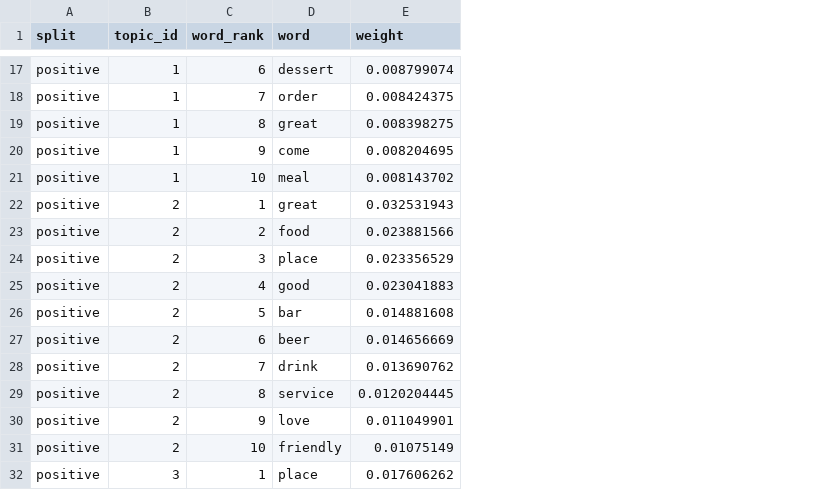
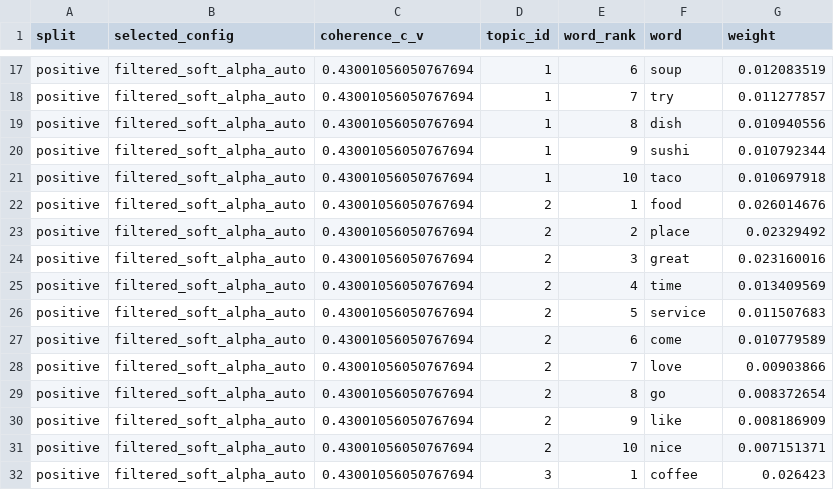
Before and after one commit to MarisaGhost/nlp-yelp-project, a CSV file: outputs/tables/lda_topics_positive.csv, drawn as a sheet; only a part is shown, gaps mark what is left out; addresses are those after the commit; the diff covers the shown part only; the diff names each change by its address in the sheet, - before the commit and + after, or states it on an @@ line.

```diff
--- a/outputs/tables/lda_topics_positive.csv
+++ b/outputs/tables/lda_topics_positive.csv
+column B (selected_config), rows 17-32: all filtered_soft_alpha_auto
+column C (coherence_c_v), rows 17-32: all 0.43001056050767694
-F17 (word): dessert
+F17 (word): soup
-G17 (weight): 0.008799074
+G17 (weight): 0.012083519
-F18 (word): order
+F18 (word): try
-G18 (weight): 0.008424375
+G18 (weight): 0.011277857
-F19 (word): great
+F19 (word): dish
-G19 (weight): 0.008398275
+G19 (weight): 0.010940556
-F20 (word): come
+F20 (word): sushi
-G20 (weight): 0.008204695
+G20 (weight): 0.010792344
-F21 (word): meal
+F21 (word): taco
-G21 (weight): 0.008143702
+G21 (weight): 0.010697918
-F22 (word): great
+F22 (word): food
-G22 (weight): 0.032531943
+G22 (weight): 0.026014676
-F23 (word): food
+F23 (word): place
-G23 (weight): 0.023881566
+G23 (weight): 0.02329492
-F24 (word): place
+F24 (word): great
-G24 (weight): 0.023356529
+G24 (weight): 0.023160016
-F25 (word): good
+F25 (word): time
-G25 (weight): 0.023041883
+G25 (weight): 0.013409569
-F26 (word): bar
+F26 (word): service
-G26 (weight): 0.014881608
+G26 (weight): 0.011507683
-F27 (word): beer
+F27 (word): come
-G27 (weight): 0.014656669
+G27 (weight): 0.010779589
-F28 (word): drink
+F28 (word): love
-G28 (weight): 0.013690762
+G28 (weight): 0.00903866
-F29 (word): service
+F29 (word): go
-G29 (weight): 0.0120204445
+G29 (weight): 0.008372654
-F30 (word): love
+F30 (word): like
-G30 (weight): 0.011049901
+G30 (weight): 0.008186909
-F31 (word): friendly
+F31 (word): nice
-G31 (weight): 0.01075149
+G31 (weight): 0.007151371
-F32 (word): place
+F32 (word): coffee
-G32 (weight): 0.017606262
+G32 (weight): 0.026423
```
Also changed, not shown: 68 edited cells elsewhere in this file, outputs/tables/aspect_frequency.csv, outputs/tables/aspect_sentiment.csv, 30 other files.
